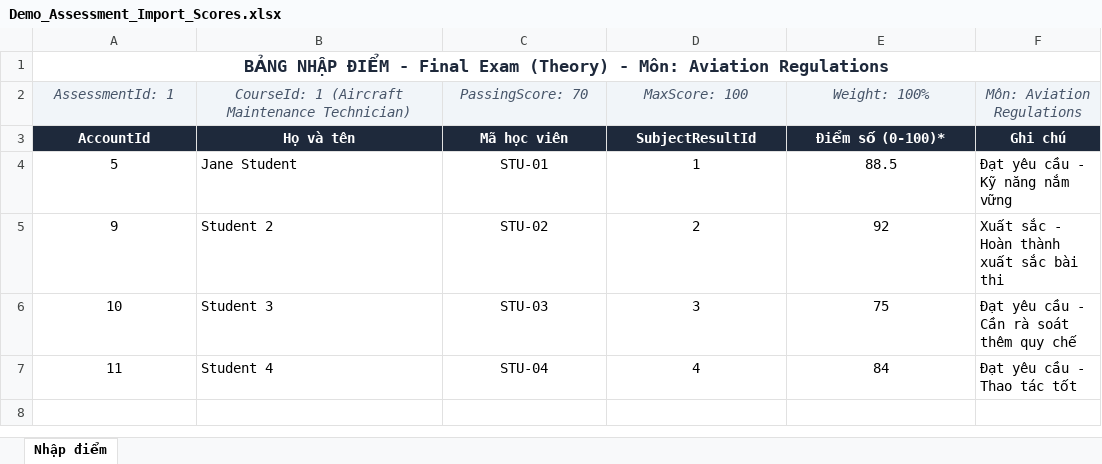
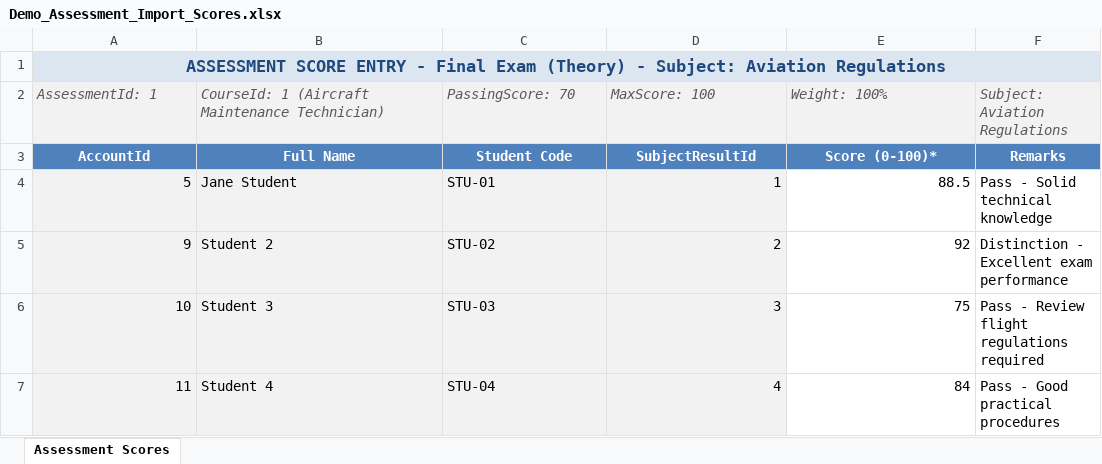
Before and after one commit to NhatTrieu24/ETR_Record_BE, an Excel workbook: Report/Demo_Assessment_Import_Scores.xlsx, sheet Assessment Scores, drawn as a sheet; values as stored, in another font and other column widths than the file's, no borders; the diff names each change by its address in the sheet, - before the commit and + after, or states it on an @@ line.

```diff
--- a/Report/Demo_Assessment_Import_Scores.xlsx (sheet Assessment Scores)
+++ b/Report/Demo_Assessment_Import_Scores.xlsx (sheet Assessment Scores)
-sheet tab: Nhập điểm
+sheet tab: Assessment Scores
-A1 (AssessmentId: 1): BẢNG NHẬP ĐIỂM - Final Exam (Theory) - Môn: Aviation Regulations
+A1 (AssessmentId: 1): ASSESSMENT SCORE ENTRY - Final Exam (Theory) - Subject: Aviation Regulations
@@ A1 fill: none → #DCE6F1, text colour: #1E293B → #1F497D @@
-A2:F2 alignment: center
+A2:F2 alignment: left
-F2: Môn: Aviation Regulations
+F2: Subject: Aviation Regulations
-A3:F3 fill: #1E293B
+A3:F3 fill: #4F81BD
-B3: Họ và tên
+B3: Full Name
-C3 (PassingScore: 70): Mã học viên
+C3 (PassingScore: 70): Student Code
-E3 (Weight: 100%): Điểm số (0-100)*
+E3 (Weight: 100%): Score (0-100)*
-F3 (Subject: Aviation Regulations): Ghi chú
+F3 (Subject: Aviation Regulations): Remarks
-A4:D7 fill: none
+A4:D7 fill: #F2F2F2
-A4:A7 alignment: center
+A4:A7 alignment: right
-C4:C7 alignment: center
+C4:C7 alignment: left
-D4:E7 alignment: center
+D4:E7 alignment: right
-F4 (Subject: Aviation Regulations): Đạt yêu cầu - Kỹ năng nắm vững
+F4 (Subject: Aviation Regulations): Pass - Solid technical knowledge
-F5 (Subject: Aviation Regulations): Xuất sắc - Hoàn thành xuất sắc bài thi
+F5 (Subject: Aviation Regulations): Distinction - Excellent exam performance
-F6 (Subject: Aviation Regulations): Đạt yêu cầu - Cần rà soát thêm quy chế
+F6 (Subject: Aviation Regulations): Pass - Review flight regulations required
-F7 (Subject: Aviation Regulations): Đạt yêu cầu - Thao tác tốt
+F7 (Subject: Aviation Regulations): Pass - Good practical procedures
```
Also changed, not shown: Report/Demo_Attendance_Import_Session.xlsx, Report/Demo_Bulk_Create_Accounts.xlsx, 5 other files.
